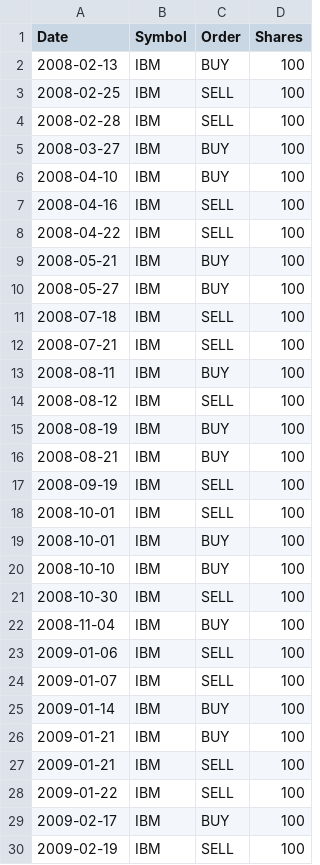
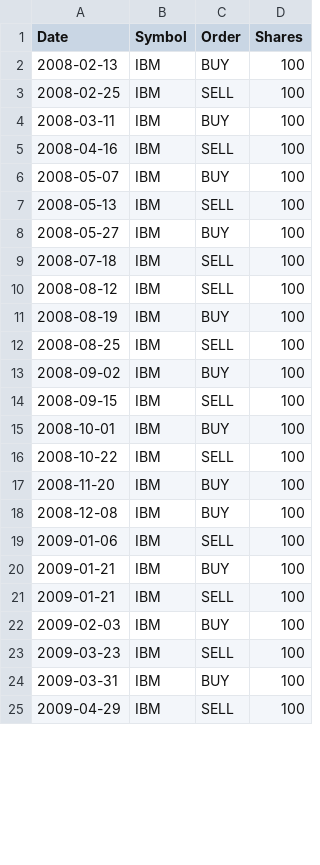
Before and after one commit to BhanuVerma/MLT, a CSV file: mc2_p2/orders.csv, drawn as a sheet; only a part is shown; the diff covers the shown part only.

```diff
--- a/mc2_p2/orders.csv
+++ b/mc2_p2/orders.csv
@@ -3,28 +3,23 @@ Date,Symbol,Order,Shares
 2008-02-25,IBM,SELL,100
-2008-02-28,IBM,SELL,100
-2008-03-27,IBM,BUY,100
-2008-04-10,IBM,BUY,100
+2008-03-11,IBM,BUY,100
 2008-04-16,IBM,SELL,100
-2008-04-22,IBM,SELL,100
-2008-05-21,IBM,BUY,100
+2008-05-07,IBM,BUY,100
+2008-05-13,IBM,SELL,100
 2008-05-27,IBM,BUY,100
 2008-07-18,IBM,SELL,100
-2008-07-21,IBM,SELL,100
-2008-08-11,IBM,BUY,100
 2008-08-12,IBM,SELL,100
 2008-08-19,IBM,BUY,100
-2008-08-21,IBM,BUY,100
-2008-09-19,IBM,SELL,100
-2008-10-01,IBM,SELL,100
+2008-08-25,IBM,SELL,100
+2008-09-02,IBM,BUY,100
+2008-09-15,IBM,SELL,100
 2008-10-01,IBM,BUY,100
-2008-10-10,IBM,BUY,100
-2008-10-30,IBM,SELL,100
-2008-11-04,IBM,BUY,100
+2008-10-22,IBM,SELL,100
+2008-11-20,IBM,BUY,100
+2008-12-08,IBM,BUY,100
 2009-01-06,IBM,SELL,100
-2009-01-07,IBM,SELL,100
-2009-01-14,IBM,BUY,100
 2009-01-21,IBM,BUY,100
 2009-01-21,IBM,SELL,100
-2009-01-22,IBM,SELL,100
-2009-02-17,IBM,BUY,100
-2009-02-19,IBM,SELL,100
+2009-02-03,IBM,BUY,100
+2009-03-23,IBM,SELL,100
+2009-03-31,IBM,BUY,100
+2009-04-29,IBM,SELL,100
```
Also changed, not shown: 10 removed rows and 6 edited cells elsewhere in this file, 1 other file.
